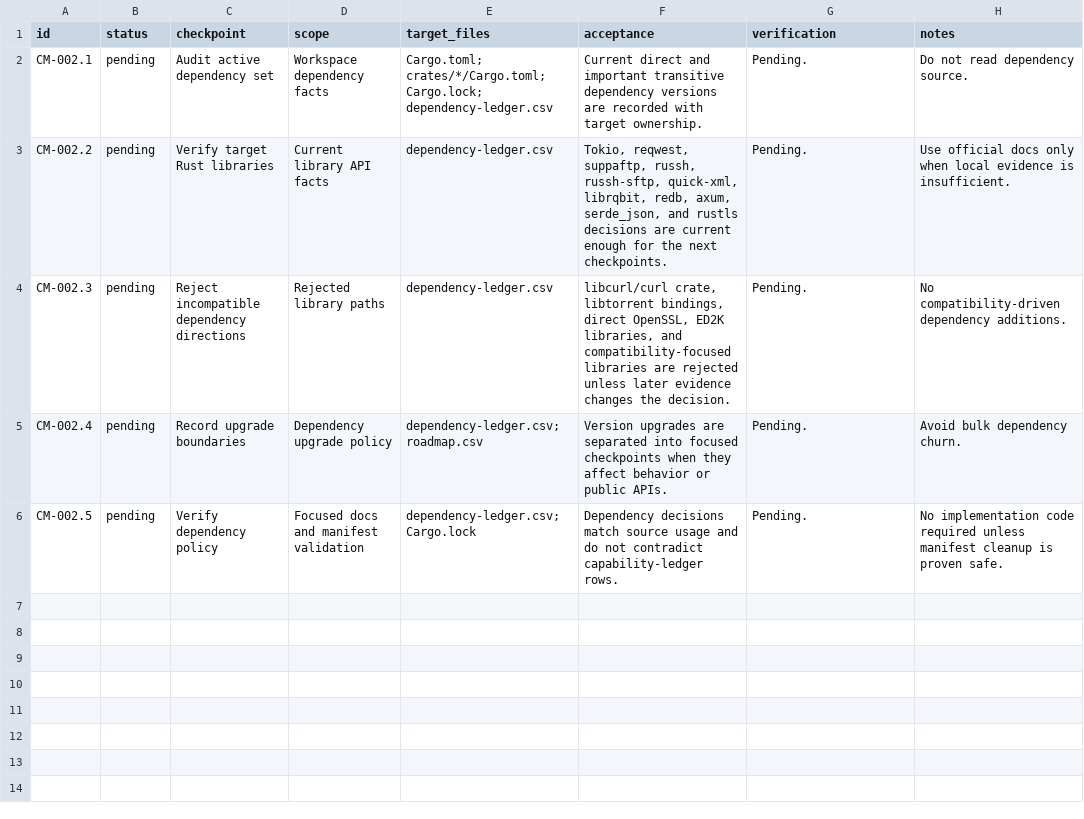
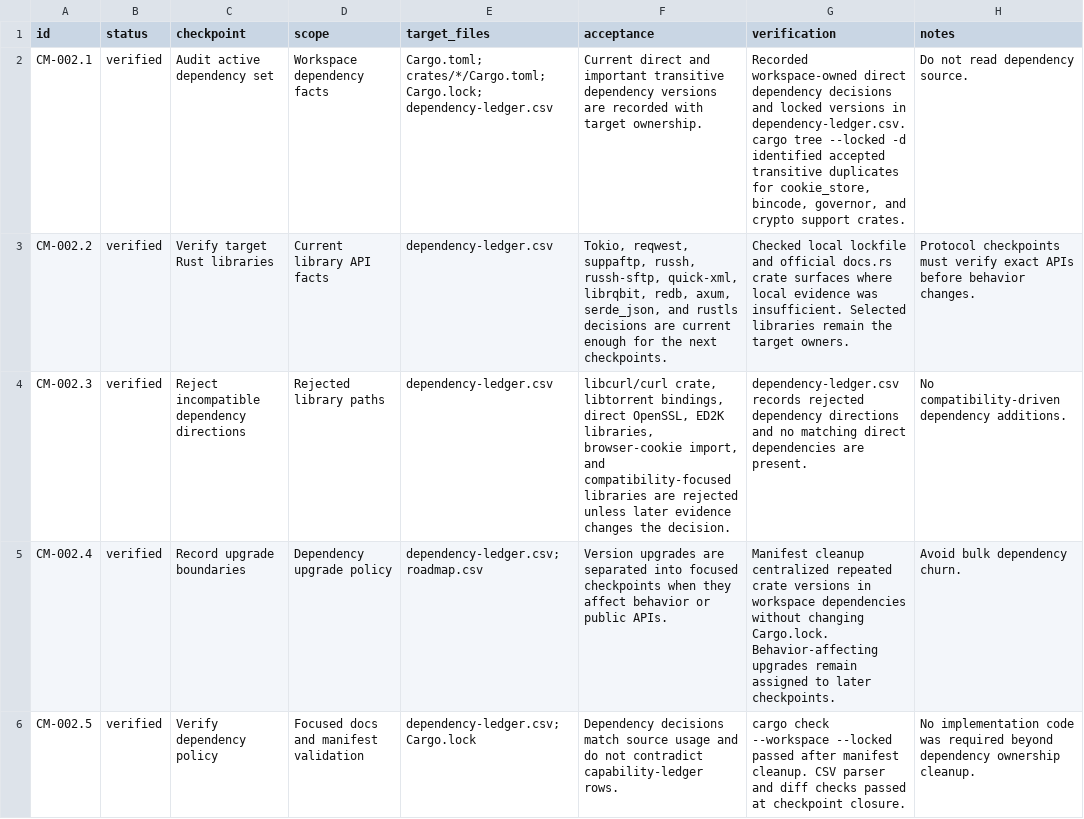
Before and after one commit to AnInsomniacy/raria, a CSV file: docs/core-modernization/checkpoints/CM-002-dependency-policy.csv, drawn as a sheet.

```diff
--- a/docs/core-modernization/checkpoints/CM-002-dependency-policy.csv
+++ b/docs/core-modernization/checkpoints/CM-002-dependency-policy.csv
@@ -1,6 +1,6 @@
 id,status,checkpoint,scope,target_files,acceptance,verification,notes
-CM-002.1,pending,Audit active dependency set,"Workspace dependency facts","Cargo.toml; crates/*/Cargo.toml; Cargo.lock; dependency-ledger.csv","Current direct and important transitive dependency versions are recorded with target ownership.","Pending.","Do not read dependency source."
-CM-002.2,pending,Verify target Rust libraries,"Current library API facts","dependency-ledger.csv","Tokio, reqwest, suppaftp, russh, russh-sftp, quick-xml, librqbit, redb, axum, serde_json, and rustls decisions are current enough for the next checkpoints.","Pending.","Use official docs only when local evidence is insufficient."
-CM-002.3,pending,Reject incompatible dependency directions,"Rejected library paths","dependency-ledger.csv","libcurl/curl crate, libtorrent bindings, direct OpenSSL, ED2K libraries, and compatibility-focused libraries are rejected unless later evidence changes the decision.","Pending.","No compatibility-driven dependency additions."
-CM-002.4,pending,Record upgrade boundaries,"Dependency upgrade policy","dependency-ledger.csv; roadmap.csv","Version upgrades are separated into focused checkpoints when they affect behavior or public APIs.","Pending.","Avoid bulk dependency churn."
-CM-002.5,pending,Verify dependency policy,"Focused docs and manifest validation","dependency-ledger.csv; Cargo.lock","Dependency decisions match source usage and do not contradict capability-ledger rows.","Pending.","No implementation code required unless manifest cleanup is proven safe."
+CM-002.1,verified,Audit active dependency set,Workspace dependency facts,Cargo.toml; crates/*/Cargo.toml; Cargo.lock; dependency-ledger.csv,Current direct and important transitive dependency versions are recorded with target ownership.,"Recorded workspace-owned direct dependency decisions and locked versions in dependency-ledger.csv. cargo tree --locked -d identified accepted transitive duplicates for cookie_store, bincode, governor, and crypto support crates.",Do not read dependency source.
+CM-002.2,verified,Verify target Rust libraries,Current library API facts,dependency-ledger.csv,"Tokio, reqwest, suppaftp, russh, russh-sftp, quick-xml, librqbit, redb, axum, serde_json, and rustls decisions are current enough for the next checkpoints.",Checked local lockfile and official docs.rs crate surfaces where local evidence was insufficient. Selected libraries remain the target owners.,Protocol checkpoints must verify exact APIs before behavior changes.
+CM-002.3,verified,Reject incompatible dependency directions,Rejected library paths,dependency-ledger.csv,"libcurl/curl crate, libtorrent bindings, direct OpenSSL, ED2K libraries, browser-cookie import, and compatibility-focused libraries are rejected unless later evidence changes the decision.",dependency-ledger.csv records rejected dependency directions and no matching direct dependencies are present.,No compatibility-driven dependency additions.
+CM-002.4,verified,Record upgrade boundaries,Dependency upgrade policy,dependency-ledger.csv; roadmap.csv,Version upgrades are separated into focused checkpoints when they affect behavior or public APIs.,Manifest cleanup centralized repeated crate versions in workspace dependencies without changing Cargo.lock. Behavior-affecting upgrades remain assigned to later checkpoints.,Avoid bulk dependency churn.
+CM-002.5,verified,Verify dependency policy,Focused docs and manifest validation,dependency-ledger.csv; Cargo.lock,Dependency decisions match source usage and do not contradict capability-ledger rows.,cargo check --workspace --locked passed after manifest cleanup. CSV parser and diff checks passed at checkpoint closure.,No implementation code was required beyond dependency ownership cleanup.
```
Also changed, not shown: docs/core-modernization/dependency-ledger.csv, docs/core-modernization/roadmap.csv, 7 other files.
